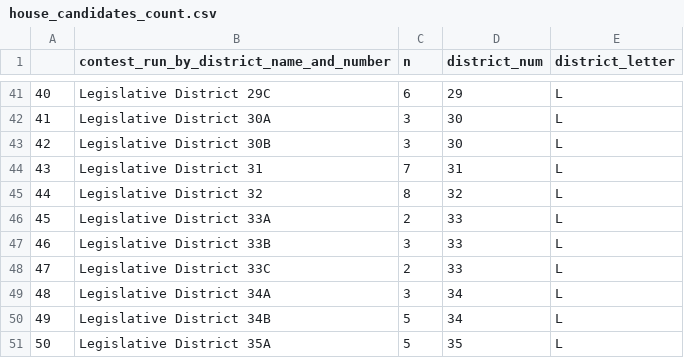
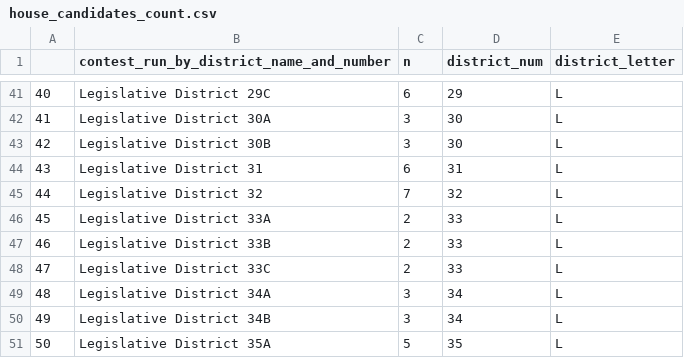
Before and after one commit to sagauntt/CNS-annapolis-sam-gauntt, a CSV file: house_candidates_count.csv, drawn as a sheet; only a part is shown, gaps mark what is left out; the diff covers the shown part only.

```diff
--- a/house_candidates_count.csv
+++ b/house_candidates_count.csv
@@ -43,9 +43,9 @@
 "42","Legislative District 30B",3,30,"L"
-"43","Legislative District 31",7,31,"L"
-"44","Legislative District 32",8,32,"L"
+"43","Legislative District 31",6,31,"L"
+"44","Legislative District 32",7,32,"L"
 "45","Legislative District 33A",2,33,"L"
-"46","Legislative District 33B",3,33,"L"
+"46","Legislative District 33B",2,33,"L"
 "47","Legislative District 33C",2,33,"L"
 "48","Legislative District 34A",3,34,"L"
-"49","Legislative District 34B",5,34,"L"
+"49","Legislative District 34B",3,34,"L"
 "50","Legislative District 35A",5,35,"L"
```
Also changed, not shown: 16 edited cells elsewhere in this file, senate_candidates_count.csv, 2 other files.
